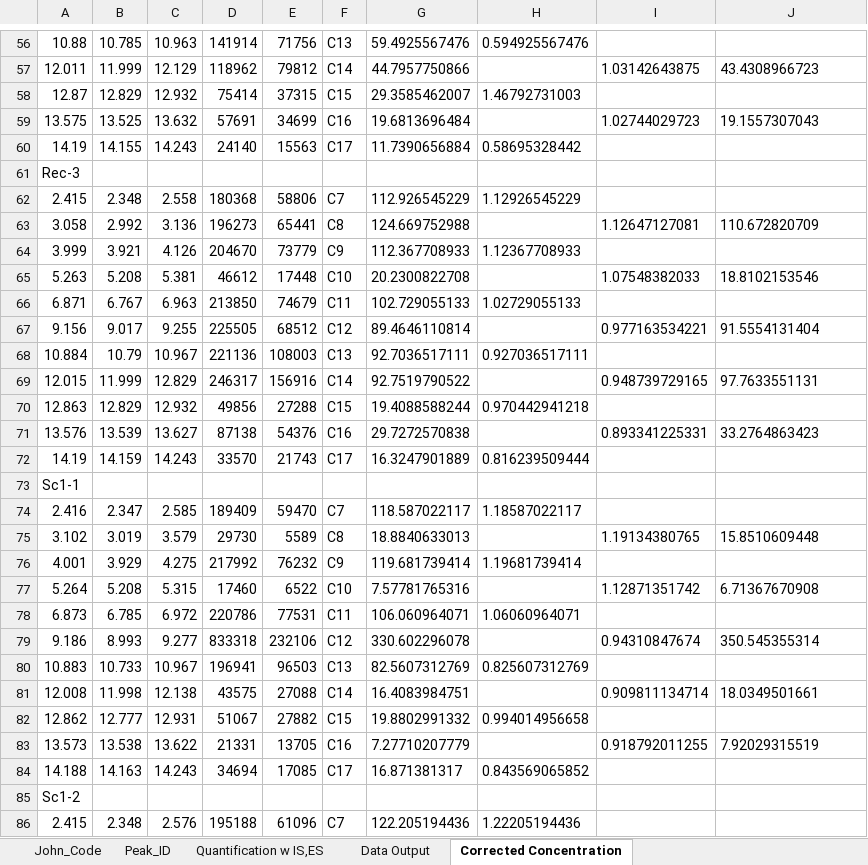
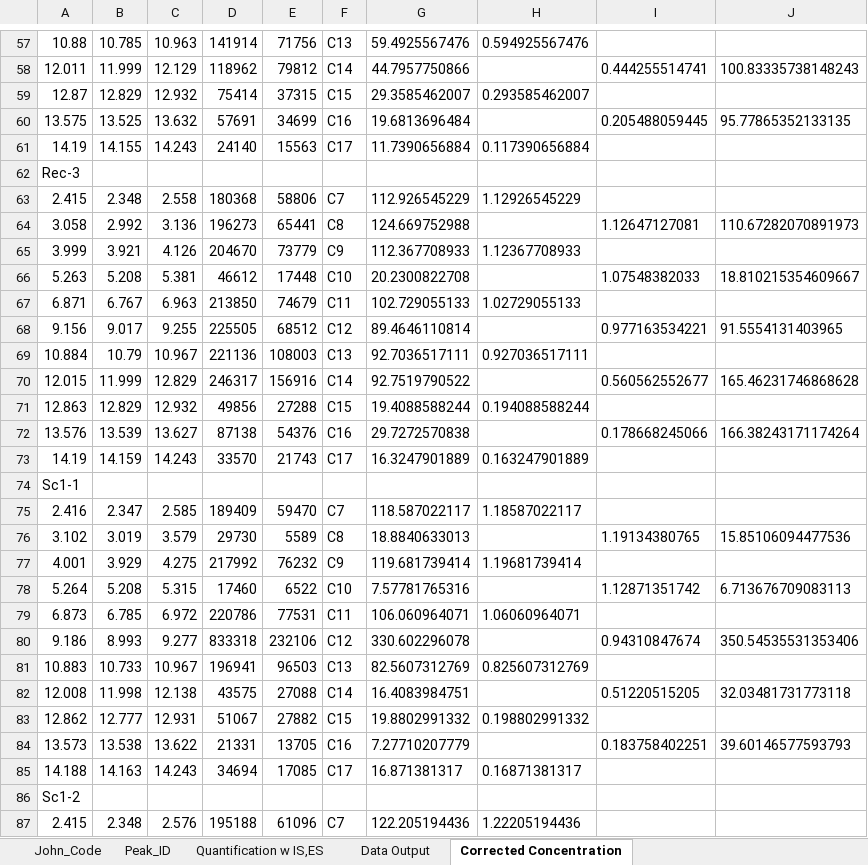
Before and after one commit to majindra14/GC_Code, an Excel workbook: Ryan/GCData (4) w Conc Data.xlsx, sheet Corrected Concentration, drawn as a sheet; only a part is shown, gaps mark what is left out; values as stored, in another font and other column widths than the file's, no borders; addresses are those after the commit; the diff covers the shown part only; the diff names each change by its address in the sheet, - before the commit and + after, or states it on an @@ line.

```diff
--- a/Ryan/GCData (4) w Conc Data.xlsx (sheet Corrected Concentration)
+++ b/Ryan/GCData (4) w Conc Data.xlsx (sheet Corrected Concentration)
-I58: 1.03142643875
+I58: 0.444255514741
-J58: 43.4308966723
+J58: 100.83335738148243
-H59: 1.46792731003
+H59: 0.293585462007
-I60: 1.02744029723
+I60: 0.205488059445
-J60: 19.1557307043
+J60: 95.77865352133135
-H61: 0.58695328442
+H61: 0.117390656884
-J64: 110.672820709
+J64: 110.67282070891973
-J66: 18.8102153546
+J66: 18.810215354609667
-J68: 91.5554131404
+J68: 91.5554131403965
-I70: 0.948739729165
+I70: 0.560562552677
-J70: 97.7633551131
+J70: 165.46231746868628
-H71: 0.970442941218
+H71: 0.194088588244
-I72: 0.893341225331
+I72: 0.178668245066
-J72: 33.2764863423
+J72: 166.38243171174264
-H73: 0.816239509444
+H73: 0.163247901889
-J76: 15.8510609448
+J76: 15.85106094477536
-J78: 6.71367670908
+J78: 6.713676709083113
-J80: 350.545355314
+J80: 350.54535531353406
-I82: 0.909811134714
+I82: 0.51220515205
-J82: 18.0349501661
+J82: 32.03481731773118
-H83: 0.994014956658
+H83: 0.198802991332
-I84: 0.918792011255
+I84: 0.183758402251
-J84: 7.92029315519
+J84: 39.60146577593793
-H85: 0.843569065852
+H85: 0.16871381317
```
Also changed, not shown: 2 added rows, 1 removed row and 83 edited cells elsewhere in this sheet, Mike/Compiling_All_Steps-HEYRYAN/JGI_ACRs/GCData-JGI_ACRs.xlsx, 8 other files.
